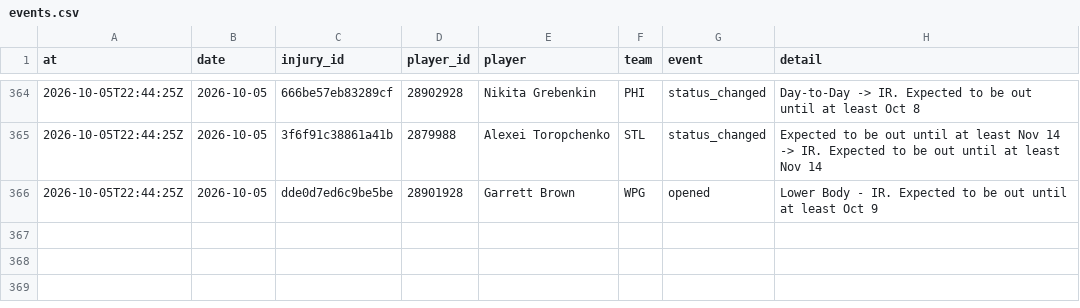
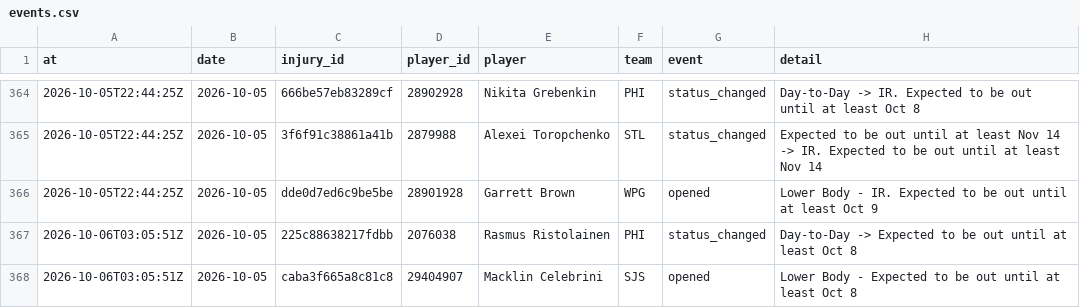
Before and after one commit to ajpayzant/NHL-Injury-Tool, a CSV file: data/events.csv, drawn as a sheet; only a part is shown, gaps mark what is left out; the diff names each change by its address in the sheet, - before the commit and + after, or states it on an @@ line.

```diff
--- a/data/events.csv
+++ b/data/events.csv
+row 367: 2026-10-06T03:05:51Z | 2026-10-05 | 225c88638217fdbb | 2076038 | Rasmus Ristolainen | PHI | status_changed | Day-to-Day -> Expected to be out until at least Oct 8
+row 368: 2026-10-06T03:05:51Z | 2026-10-05 | caba3f665a8c81c8 | 29404907 | Macklin Celebrini | SJS | opened | Lower Body - Expected to be out until at least Oct 8
```
Also changed, not shown: data/injuries.csv, data/nhl/appearances/20262027.csv, 5 other files.
